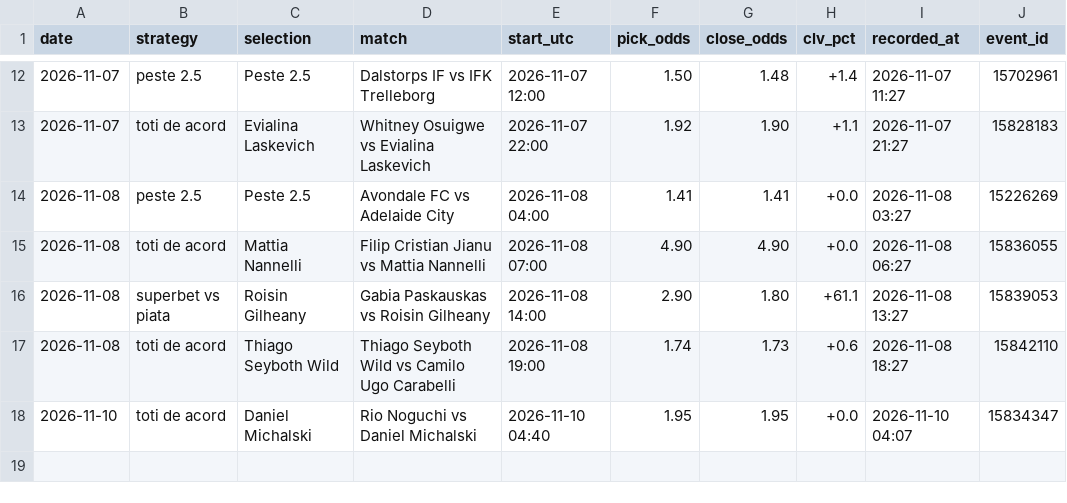
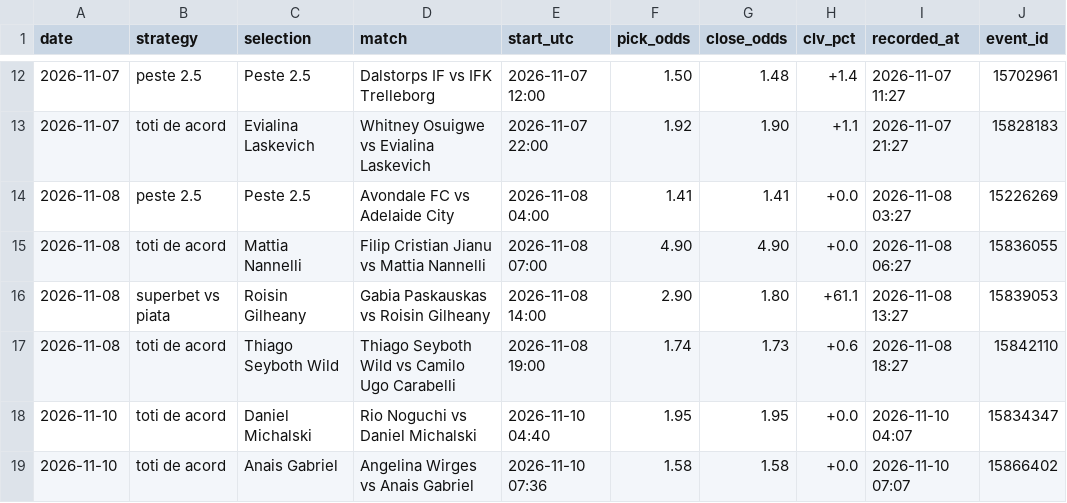
Before and after one commit to andrei0182/live, a CSV file: data/clv_log.csv, drawn as a sheet; only a part is shown, gaps mark what is left out.

```diff
--- a/data/clv_log.csv
+++ b/data/clv_log.csv
@@ -18 +18,2 @@ date,strategy,selection,match,start_utc,pick_odds,close_odds,clv_pct,recorded_at
 2026-11-10,toti de acord,Daniel Michalski,Rio Noguchi vs Daniel Michalski,2026-11-10 04:40,1.95,1.95,+0.0,2026-11-10 04:07,15834347
+2026-11-10,toti de acord,Anais Gabriel,Angelina Wirges vs Anais Gabriel,2026-11-10 07:36,1.58,1.58,+0.0,2026-11-10 07:07,15866402
```
Also changed, not shown: 2 other files.
